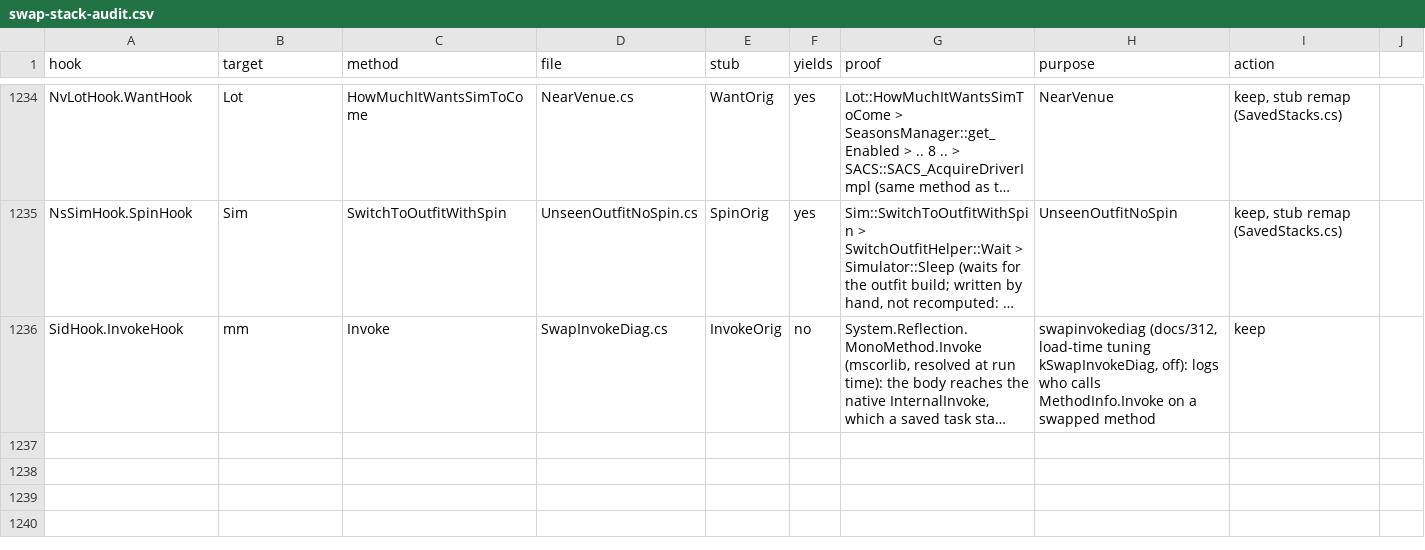
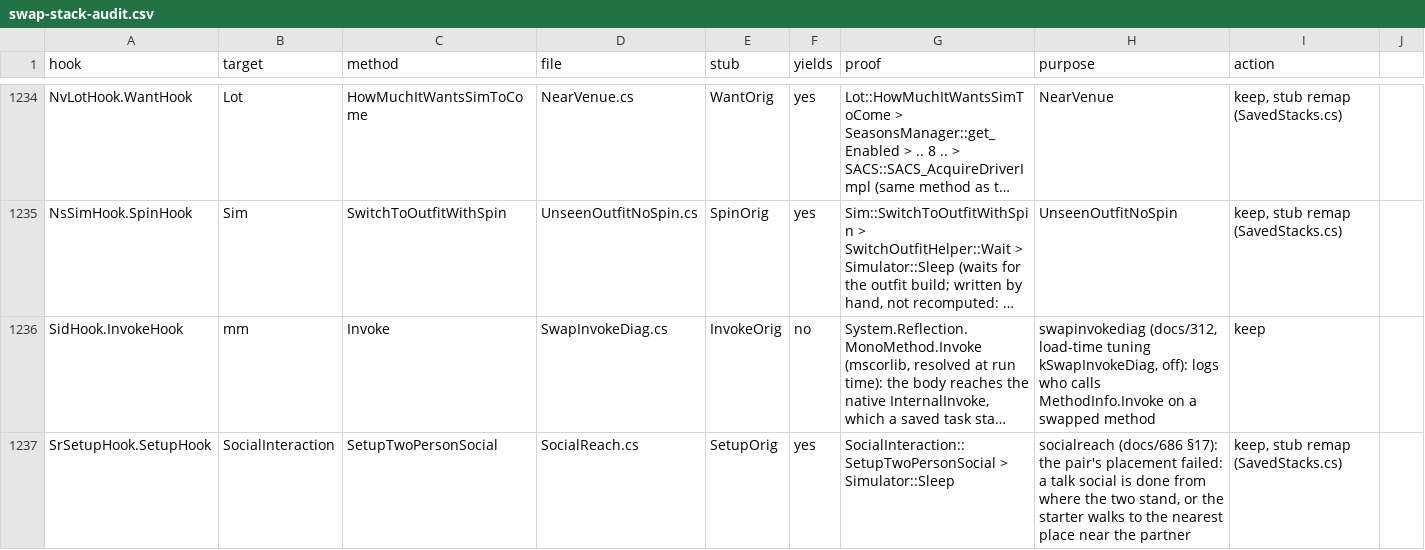
Before and after one commit to alexvixell35-stack/sims3-modernization, a CSV file: docs/data/swap-stack-audit.csv, drawn as a sheet; only a part is shown, gaps mark what is left out; long unchanged cells end in …; the diff names each change by its address in the sheet, - before the commit and + after, or states it on an @@ line.

```diff
--- a/docs/data/swap-stack-audit.csv
+++ b/docs/data/swap-stack-audit.csv
+row 1237: SrSetupHook.SetupHook | SocialInteraction | SetupTwoPersonSocial | SocialReach.cs | SetupOrig | yes | SocialInteraction::SetupTwoPersonSocial > Simulator::Sleep | socialreach (docs/686 §17): the pair's placement failed: a talk social is done from where the two stand, or the starter walks to the nearest place near the partner | keep, stub remap (SavedStacks.cs)
```
Also changed, not shown: 20 other files.
